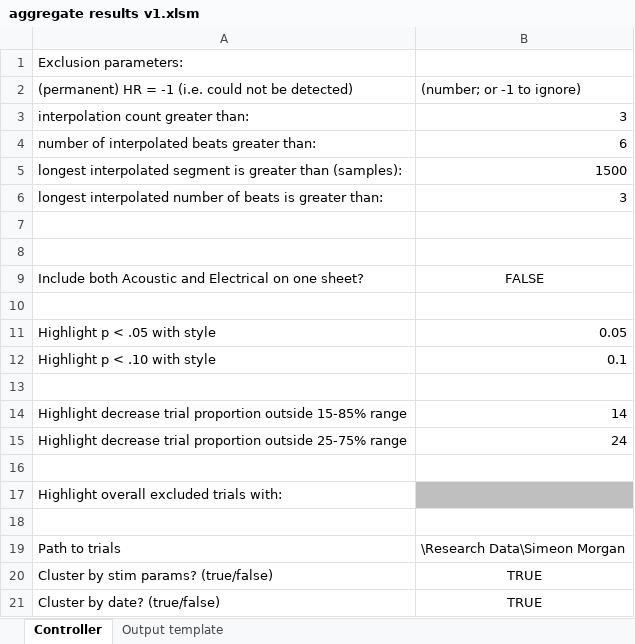
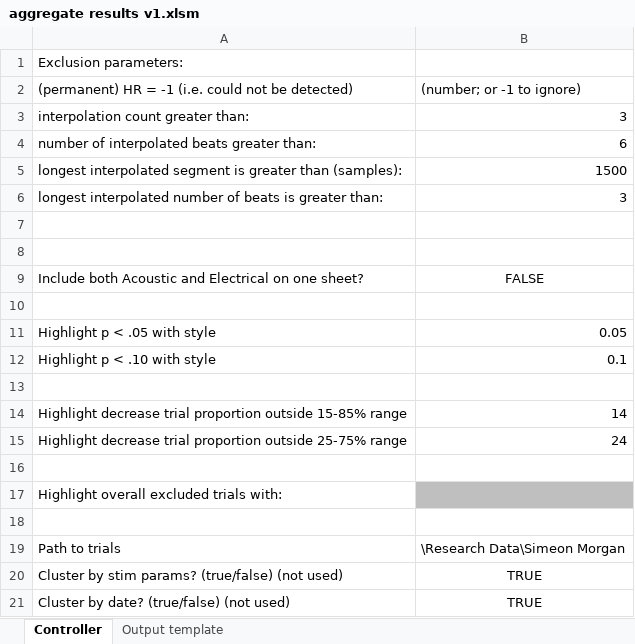
Before and after one commit to wsot/2009-research-excel-tools, an Excel workbook: aggregate results v1.xlsm, sheet Controller, drawn as a sheet; values as stored, in another font and other column widths than the file's, no borders; conditional formats not drawn; the diff names each change by its address in the sheet, - before the commit and + after, or states it on an @@ line.

```diff
--- a/aggregate results v1.xlsm (sheet Controller)
+++ b/aggregate results v1.xlsm (sheet Controller)
-A20: Cluster by stim params? (true/false)
+A20: Cluster by stim params? (true/false) (not used)
-A21: Cluster by date? (true/false)
+A21: Cluster by date? (true/false) (not used)
```
Also changed, not shown: 7 other files.
